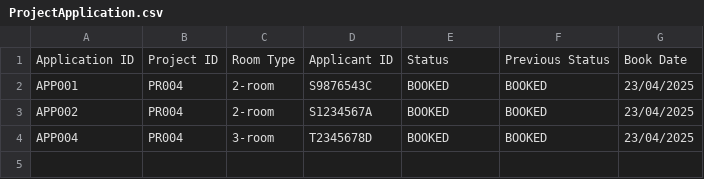
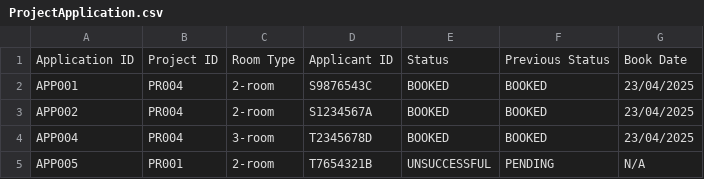
Before and after one commit to zenkang/BTOproject, a CSV file: src/data/ProjectApplication.csv, drawn as a sheet; the diff names each change by its address in the sheet, - before the commit and + after, or states it on an @@ line.

```diff
--- a/src/data/ProjectApplication.csv
+++ b/src/data/ProjectApplication.csv
+row 5: APP005 | PR001 | 2-room | T7654321B | UNSUCCESSFUL | PENDING | N/A
```
Also changed, not shown: src/data/EnquiryList.csv, src/data/ProjectList.csv, 7 other files.
